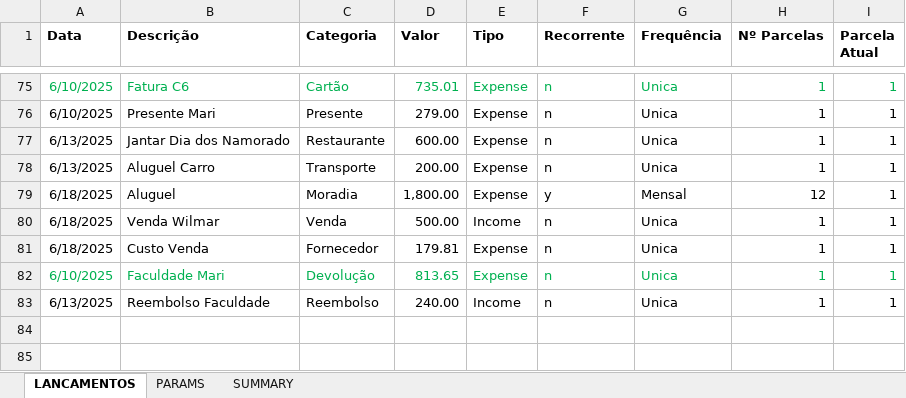
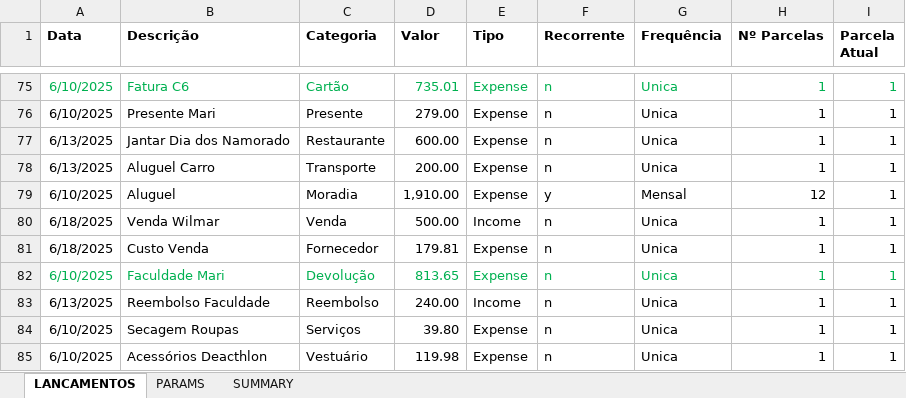
Before and after one commit to abreu-ale/financial_app_py, an Excel workbook: fluxo_caixa.xlsx, sheet LANCAMENTOS, drawn as a sheet; only a part is shown, gaps mark what is left out; values as stored, in another font and other column widths than the file's, no borders; the diff covers the shown part only; the diff names each change by its address in the sheet, - before the commit and + after, or states it on an @@ line.

```diff
--- a/fluxo_caixa.xlsx (sheet LANCAMENTOS)
+++ b/fluxo_caixa.xlsx (sheet LANCAMENTOS)
-A79 (Data): 6/18/2025
+A79 (Data): 6/10/2025
-D79 (Valor): 1,800.00
+D79 (Valor): 1,910.00
+row 84: 6/10/2025 | Secagem Roupas | Serviços | 39.80 | Expense | n | Unica | 1 | 1
+row 85: 6/10/2025 | Acessórios Deacthlon | Vestuário | 119.98 | Expense | n | Unica | 1 | 1
```
Also changed, not shown: 62 hidden or unhidden rows elsewhere in this sheet, sheet SUMMARY, 1 other file.
